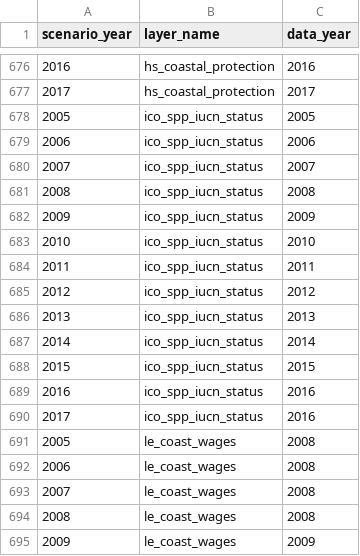
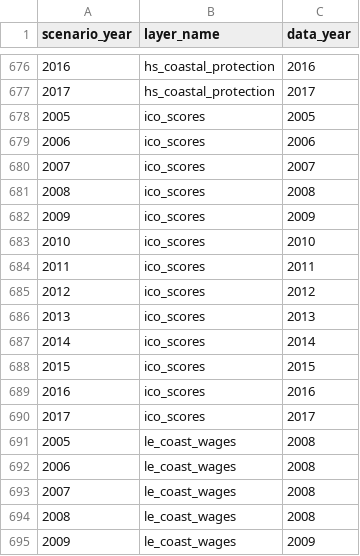
Before and after one commit to OHI-Northeast/ne-scores, a CSV file: region/conf/scenario_data_years.csv, drawn as a sheet; only a part is shown, gaps mark what is left out.

```diff
--- a/region/conf/scenario_data_years.csv
+++ b/region/conf/scenario_data_years.csv
@@ -677,15 +677,15 @@ scenario_year,layer_name,data_year
 2017,hs_coastal_protection,2017
-2005,ico_spp_iucn_status,2005
-2006,ico_spp_iucn_status,2006
-2007,ico_spp_iucn_status,2007
-2008,ico_spp_iucn_status,2008
-2009,ico_spp_iucn_status,2009
-2010,ico_spp_iucn_status,2010
-2011,ico_spp_iucn_status,2011
-2012,ico_spp_iucn_status,2012
-2013,ico_spp_iucn_status,2013
-2014,ico_spp_iucn_status,2014
-2015,ico_spp_iucn_status,2015
-2016,ico_spp_iucn_status,2016
-2017,ico_spp_iucn_status,2016
+2005,ico_scores,2005
+2006,ico_scores,2006
+2007,ico_scores,2007
+2008,ico_scores,2008
+2009,ico_scores,2009
+2010,ico_scores,2010
+2011,ico_scores,2011
+2012,ico_scores,2012
+2013,ico_scores,2013
+2014,ico_scores,2014
+2015,ico_scores,2015
+2016,ico_scores,2016
+2017,ico_scores,2017
 2005,le_coast_wages,2008
```
Also changed, not shown: region/layers.csv, region/scores.csv, 2 other files.
